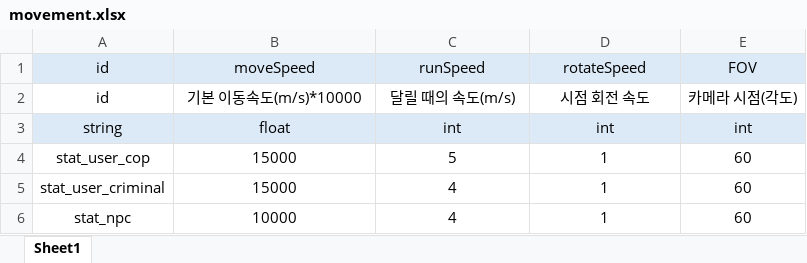
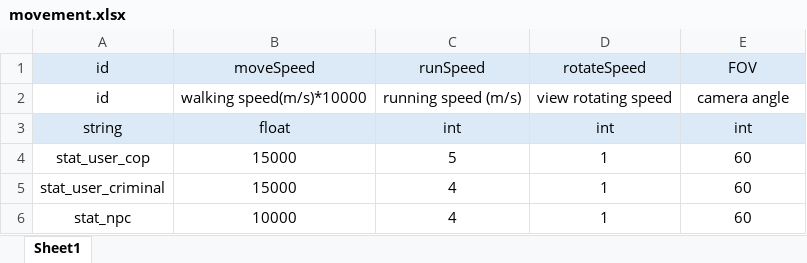
Before and after one commit to inha-end-game/model, an Excel workbook: movement.xlsx, sheet Sheet1, drawn as a sheet; values as stored, in another font and other column widths than the file's, no borders; removed rows and columns are numbered as before the commit, all else as after; the diff names each change by its address in the sheet, - before the commit and + after, or states it on an @@ line.

```diff
--- a/movement.xlsx (sheet Sheet1)
+++ b/movement.xlsx (sheet Sheet1)
-row 2: id | 기본 이동속도(m/s)*10000 | 달릴 때의 속도(m/s) | 시점 회전 속도 | 카메라 시점(각도)
+row 2: id | walking speed(m/s)*10000 | running speed (m/s) | view rotating speed | camera angle
```
Also changed, not shown: map.xlsx, screen.xlsx, 5 other files.
